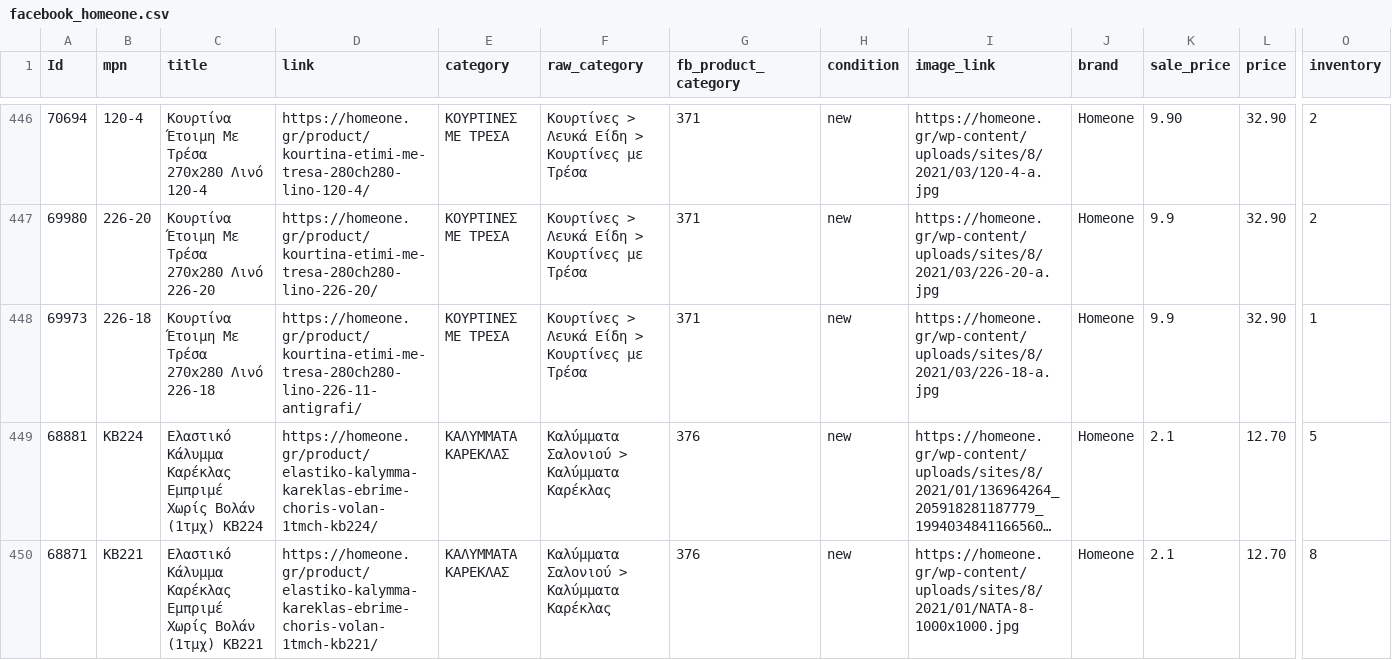
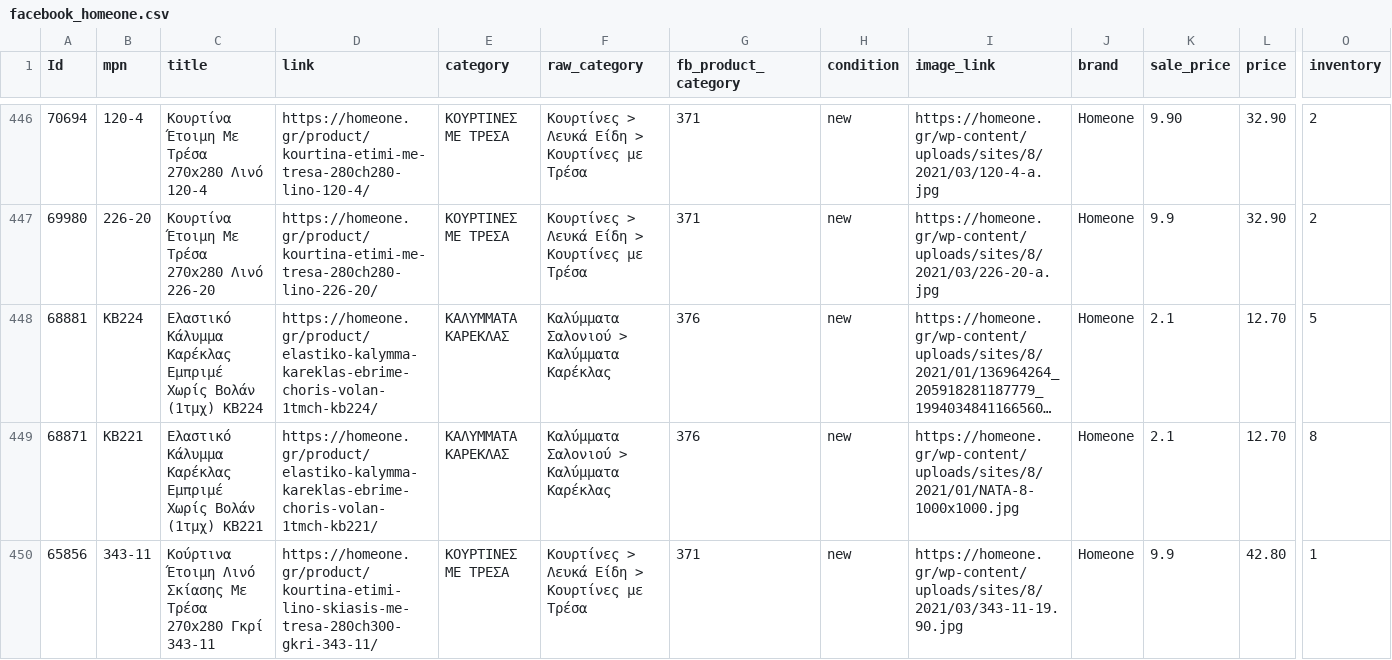
Before and after one commit to esalesg/product-feed, a CSV file: facefeed/facebook_homeone.csv, drawn as a sheet; only a part is shown, gaps mark what is left out; the shorter side is filled out with more unchanged rows; long unchanged cells end in …; rows hold the shown columns only; the diff names each change by its address in the sheet, - before the commit and + after, or states it on an @@ line.

Commit message:
updater.py | 29/08/22 03:42 Automated update

```diff
--- a/facefeed/facebook_homeone.csv
+++ b/facefeed/facebook_homeone.csv
-row 448: 69973 | 226-18 | Κουρτίνα Έτοιμη Με Τρέσα 270x280 Λινό 226-18 | https://homeone.gr/product/kourtina-etimi-me-tresa-280ch280-lino-226-11-antigrafi/ | ΚΟΥΡΤΙΝΕΣ ΜΕ ΤΡΕΣΑ | Κουρτίνες > Λευκά Είδη > Κουρτίνες με Τρέσα | 371 | new | https://homeone.gr/wp-content/uploads/sites/8/2021/03/226-18-a.jpg | Homeone | 9.9 | 32.90 | 1
```
